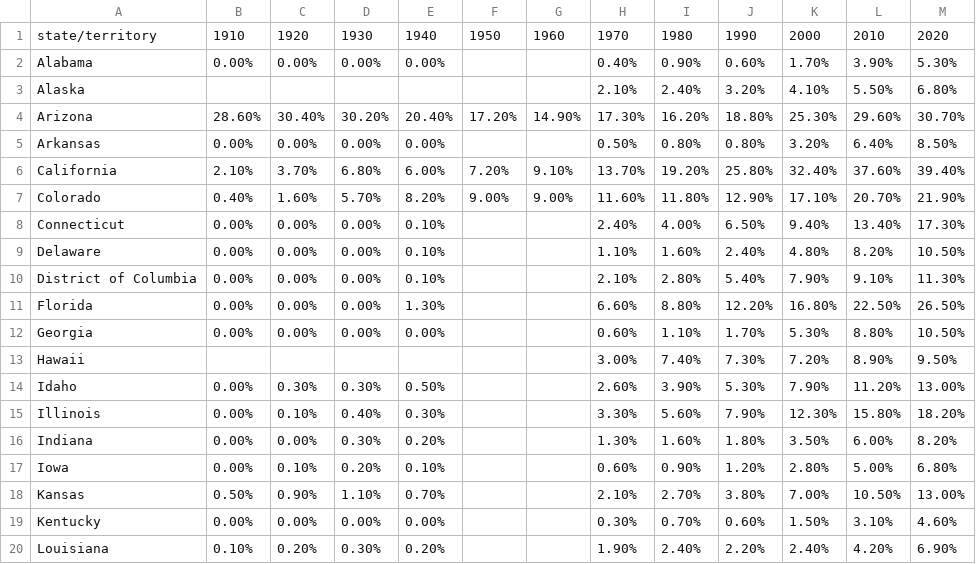
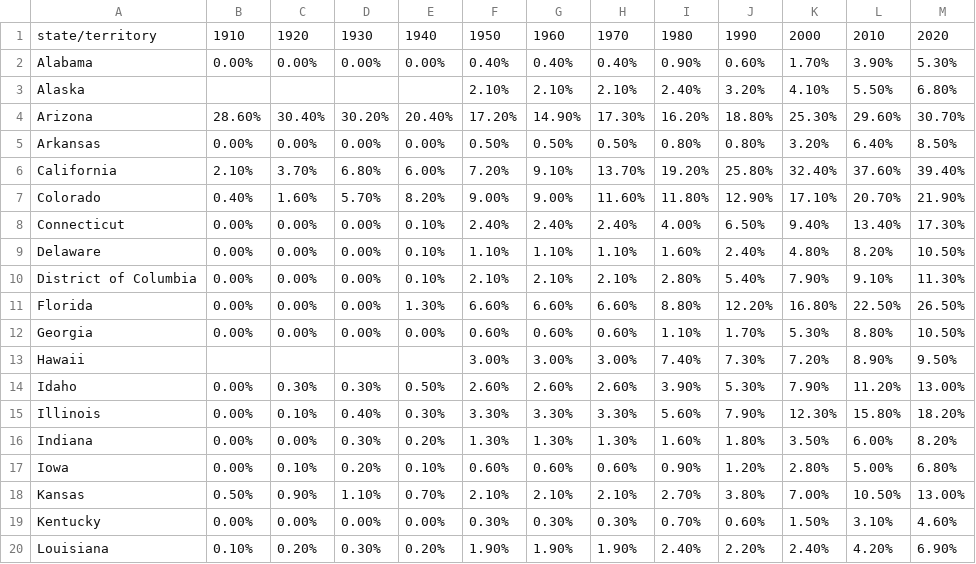
Before and after one commit to markjrieke/thedatadiary, a CSV file: 2021.09.26-president_momentum/data/mexican_hispanic_latino_pct.csv, drawn as a sheet; only a part is shown; the diff covers the shown part only.

```diff
--- a/2021.09.26-president_momentum/data/mexican_hispanic_latino_pct.csv
+++ b/2021.09.26-president_momentum/data/mexican_hispanic_latino_pct.csv
@@ -1,20 +1,20 @@
 state/territory,1910,1920,1930,1940,1950,1960,1970,1980,1990,2000,2010,2020
- Alabama,0.00%,0.00%,0.00%,0.00%,,,0.40%,0.90%,0.60%,1.70%,3.90%,5.30%
- Alaska,,,,,,,2.10%,2.40%,3.20%,4.10%,5.50%,6.80%
+ Alabama,0.00%,0.00%,0.00%,0.00%,0.40%,0.40%,0.40%,0.90%,0.60%,1.70%,3.90%,5.30%
+ Alaska,,,,,2.10%,2.10%,2.10%,2.40%,3.20%,4.10%,5.50%,6.80%
  Arizona,28.60%,30.40%,30.20%,20.40%,17.20%,14.90%,17.30%,16.20%,18.80%,25.30%,29.60%,30.70%
- Arkansas,0.00%,0.00%,0.00%,0.00%,,,0.50%,0.80%,0.80%,3.20%,6.40%,8.50%
+ Arkansas,0.00%,0.00%,0.00%,0.00%,0.50%,0.50%,0.50%,0.80%,0.80%,3.20%,6.40%,8.50%
  California,2.10%,3.70%,6.80%,6.00%,7.20%,9.10%,13.70%,19.20%,25.80%,32.40%,37.60%,39.40%
  Colorado,0.40%,1.60%,5.70%,8.20%,9.00%,9.00%,11.60%,11.80%,12.90%,17.10%,20.70%,21.90%
- Connecticut,0.00%,0.00%,0.00%,0.10%,,,2.40%,4.00%,6.50%,9.40%,13.40%,17.30%
- Delaware,0.00%,0.00%,0.00%,0.10%,,,1.10%,1.60%,2.40%,4.80%,8.20%,10.50%
- District of Columbia,0.00%,0.00%,0.00%,0.10%,,,2.10%,2.80%,5.40%,7.90%,9.10%,11.30%
- Florida,0.00%,0.00%,0.00%,1.30%,,,6.60%,8.80%,12.20%,16.80%,22.50%,26.50%
- Georgia,0.00%,0.00%,0.00%,0.00%,,,0.60%,1.10%,1.70%,5.30%,8.80%,10.50%
- Hawaii,,,,,,,3.00%,7.40%,7.30%,7.20%,8.90%,9.50%
- Idaho,0.00%,0.30%,0.30%,0.50%,,,2.60%,3.90%,5.30%,7.90%,11.20%,13.00%
- Illinois,0.00%,0.10%,0.40%,0.30%,,,3.30%,5.60%,7.90%,12.30%,15.80%,18.20%
- Indiana,0.00%,0.00%,0.30%,0.20%,,,1.30%,1.60%,1.80%,3.50%,6.00%,8.20%
- Iowa,0.00%,0.10%,0.20%,0.10%,,,0.60%,0.90%,1.20%,2.80%,5.00%,6.80%
- Kansas,0.50%,0.90%,1.10%,0.70%,,,2.10%,2.70%,3.80%,7.00%,10.50%,13.00%
- Kentucky,0.00%,0.00%,0.00%,0.00%,,,0.30%,0.70%,0.60%,1.50%,3.10%,4.60%
- Louisiana,0.10%,0.20%,0.30%,0.20%,,,1.90%,2.40%,2.20%,2.40%,4.20%,6.90%
+ Connecticut,0.00%,0.00%,0.00%,0.10%,2.40%,2.40%,2.40%,4.00%,6.50%,9.40%,13.40%,17.30%
+ Delaware,0.00%,0.00%,0.00%,0.10%,1.10%,1.10%,1.10%,1.60%,2.40%,4.80%,8.20%,10.50%
+ District of Columbia,0.00%,0.00%,0.00%,0.10%,2.10%,2.10%,2.10%,2.80%,5.40%,7.90%,9.10%,11.30%
+ Florida,0.00%,0.00%,0.00%,1.30%,6.60%,6.60%,6.60%,8.80%,12.20%,16.80%,22.50%,26.50%
+ Georgia,0.00%,0.00%,0.00%,0.00%,0.60%,0.60%,0.60%,1.10%,1.70%,5.30%,8.80%,10.50%
+ Hawaii,,,,,3.00%,3.00%,3.00%,7.40%,7.30%,7.20%,8.90%,9.50%
+ Idaho,0.00%,0.30%,0.30%,0.50%,2.60%,2.60%,2.60%,3.90%,5.30%,7.90%,11.20%,13.00%
+ Illinois,0.00%,0.10%,0.40%,0.30%,3.30%,3.30%,3.30%,5.60%,7.90%,12.30%,15.80%,18.20%
+ Indiana,0.00%,0.00%,0.30%,0.20%,1.30%,1.30%,1.30%,1.60%,1.80%,3.50%,6.00%,8.20%
+ Iowa,0.00%,0.10%,0.20%,0.10%,0.60%,0.60%,0.60%,0.90%,1.20%,2.80%,5.00%,6.80%
+ Kansas,0.50%,0.90%,1.10%,0.70%,2.10%,2.10%,2.10%,2.70%,3.80%,7.00%,10.50%,13.00%
+ Kentucky,0.00%,0.00%,0.00%,0.00%,0.30%,0.30%,0.30%,0.70%,0.60%,1.50%,3.10%,4.60%
+ Louisiana,0.10%,0.20%,0.30%,0.20%,1.90%,1.90%,1.90%,2.40%,2.20%,2.40%,4.20%,6.90%
```
Also changed, not shown: 66 edited cells elsewhere in this file, 2021.09.26-president_momentum/data/aapi_pct.csv, 2021.09.26-president_momentum/data/black_pct.csv, 7 other files.
